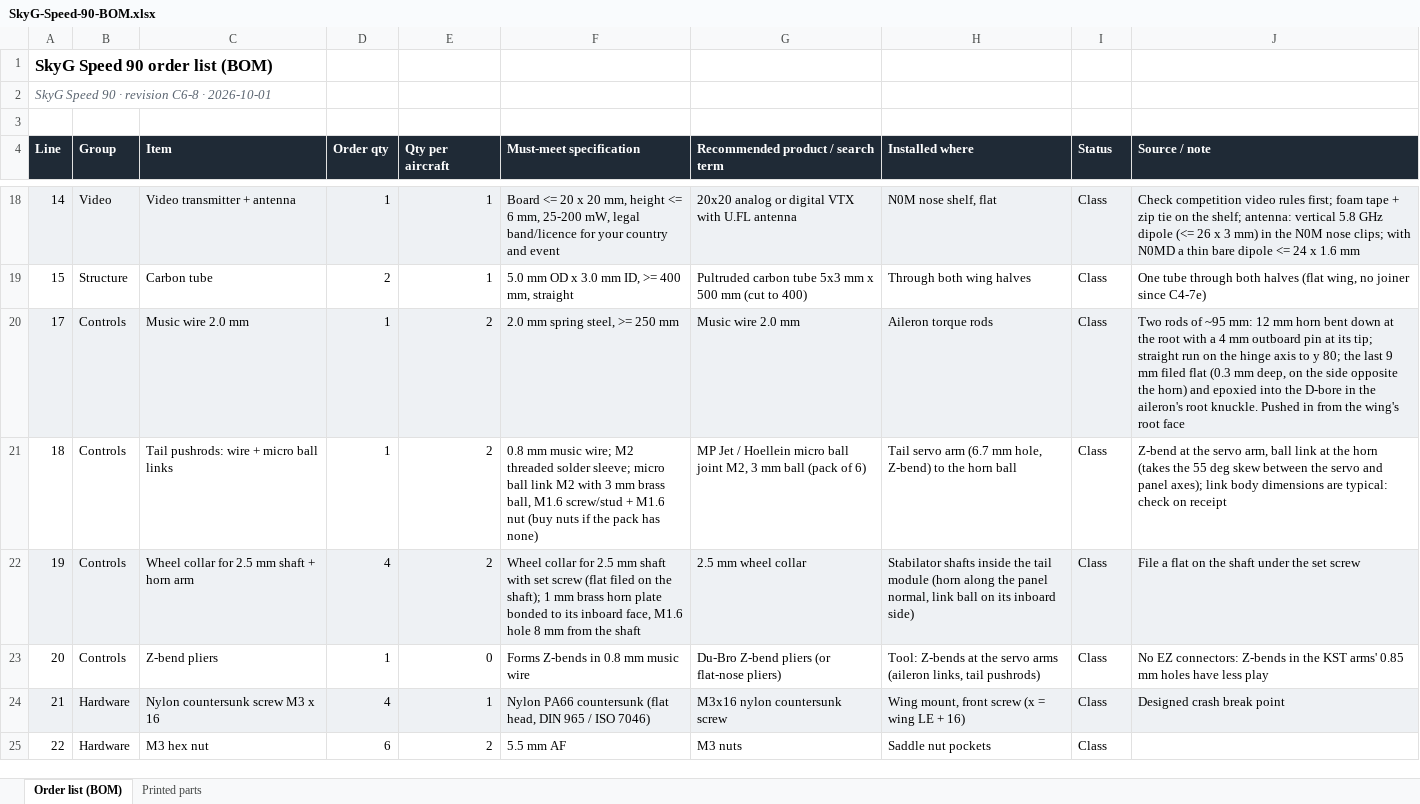
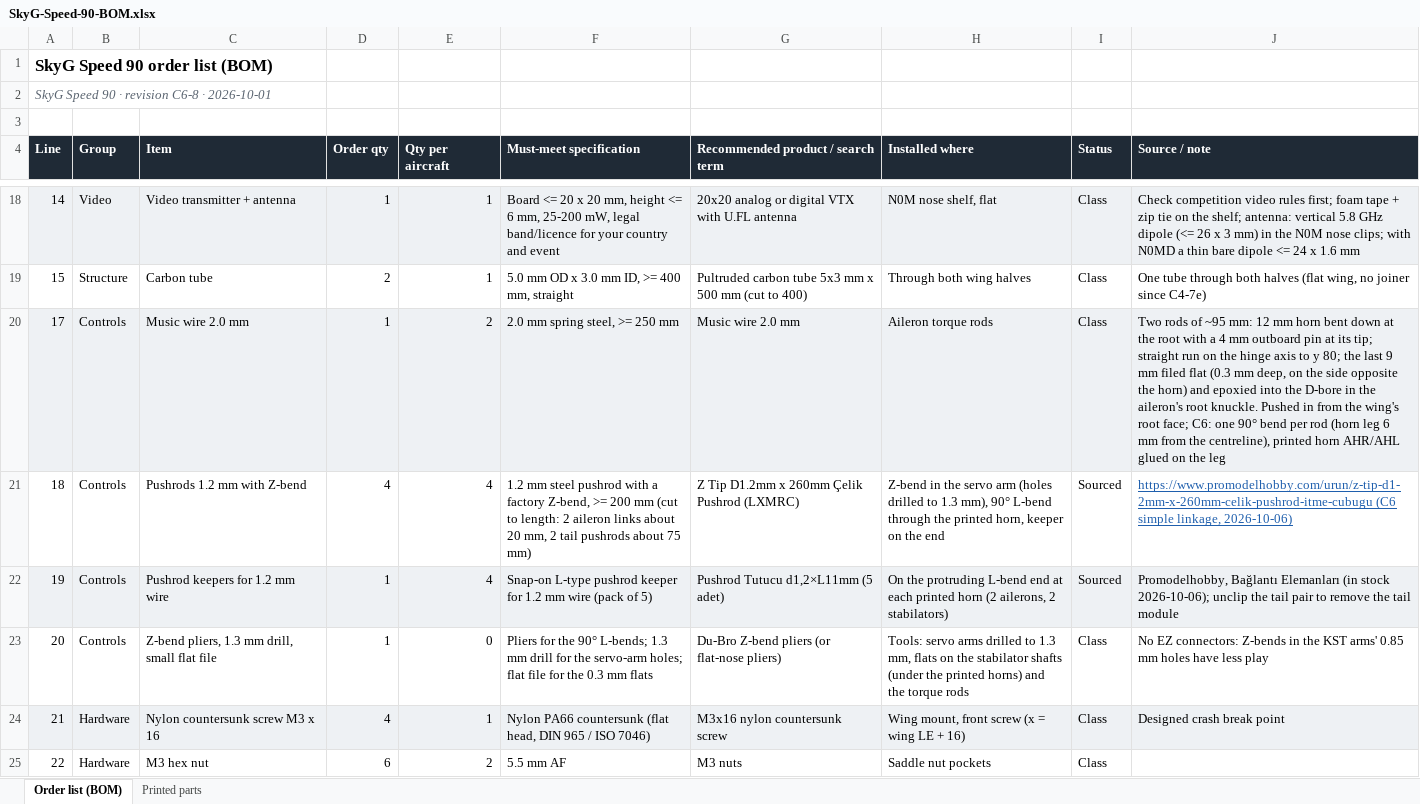
Before and after one commit to baris-unver/uas-viewer, an Excel workbook: c6/downloads/C6/SkyG-Speed-90-BOM.xlsx, sheet Order list (BOM), drawn as a sheet; only a part is shown, gaps mark what is left out; values as stored, in another font and other column widths than the file's, no borders; the diff covers the shown part only; the diff names each change by its address in the sheet, - before the commit and + after, or states it on an @@ line.

```diff
--- a/c6/downloads/C6/SkyG-Speed-90-BOM.xlsx (sheet Order list (BOM))
+++ b/c6/downloads/C6/SkyG-Speed-90-BOM.xlsx (sheet Order list (BOM))
-J20 (Source / note): …wing's root face
+J20 (Source / note): …wing's root face; C6: one 90° bend per rod (horn leg 6 mm from the centreline), printed horn AHR/AHL glued on the leg
-C21 (Item): Tail pushrods: wire + micro ball links
+C21 (Item): Pushrods 1.2 mm with Z-bend
-D21 (Order qty): 1
+D21 (Order qty): 4
-E21:E22 (Qty per aircraft): 2
+E21:E22 (Qty per aircraft): 4
-F21 (Must-meet specification): 0.8 mm music wire; M2 threaded solder sleeve; micro ball link M2 with 3 mm brass ball, M1.6 screw/stud + M1.6 nut (buy nuts if the pack has none)
+F21 (Must-meet specification): 1.2 mm steel pushrod with a factory Z-bend, >= 200 mm (cut to length: 2 aileron links about 20 mm, 2 tail pushrods about 75 mm)
-G21: MP Jet / Hoellein micro ball joint M2, 3 mm ball (pack of 6)
+G21: Z Tip D1.2mm x 260mm Çelik Pushrod (LXMRC)
-H21 (Installed where): Tail servo arm (6.7 mm hole, Z-bend) to the horn ball
+H21 (Installed where): Z-bend in the servo arm (holes drilled to 1.3 mm), 90° L-bend through the printed horn, keeper on the end
-I21:I22 (Status): Class
+I21:I22 (Status): Sourced
-J21 (Source / note): Z-bend at the servo arm, ball link at the horn (takes the 55 deg skew between the servo and panel axes); link body dimensions are typical: check on receipt
+J21 (Source / note): https://www.promodelhobby.com/urun/z-tip-d1-2mm-x-260mm-celik-pushrod-itme-cubugu (C6 simple linkage, 2026-10-06)
@@ J21 underline: off → on, text colour: black → #1F5FAD @@
-C22 (Item): Wheel collar for 2.5 mm shaft + horn arm
+C22 (Item): Pushrod keepers for 1.2 mm wire
-D22 (Order qty): 4
+D22 (Order qty): 1
-F22 (Must-meet specification): Wheel collar for 2.5 mm shaft with set screw (flat filed on the shaft); 1 mm brass horn plate bonded to its inboard face, M1.6 hole 8 mm from the shaft
+F22 (Must-meet specification): Snap-on L-type pushrod keeper for 1.2 mm wire (pack of 5)
-G22: 2.5 mm wheel collar
+G22: Pushrod Tutucu d1,2×L11mm (5 adet)
-H22 (Installed where): Stabilator shafts inside the tail module (horn along the panel normal, link ball on its inboard side)
+H22 (Installed where): On the protruding L-bend end at each printed horn (2 ailerons, 2 stabilators)
-J22 (Source / note): File a flat on the shaft under the set screw
+J22 (Source / note): Promodelhobby, Bağlantı Elemanları (in stock 2026-10-06); unclip the tail pair to remove the tail module
-C23 (Item): Z-bend pliers
+C23 (Item): Z-bend pliers, 1.3 mm drill, small flat file
-F23 (Must-meet specification): Forms Z-bends in 0.8 mm music wire
+F23 (Must-meet specification): Pliers for the 90° L-bends; 1.3 mm drill for the servo-arm holes; flat file for the 0.3 mm flats
-H23 (Installed where): Tool: Z-bends at the servo arms (aileron links, tail pushrods)
+H23 (Installed where): Tools: servo arms drilled to 1.3 mm, flats on the stabilator shafts (under the printed horns) and the torque rods
```
Also changed, not shown: 2 removed rows and 18 edited cells elsewhere in this sheet, sheet Printed parts, 35 other files.
